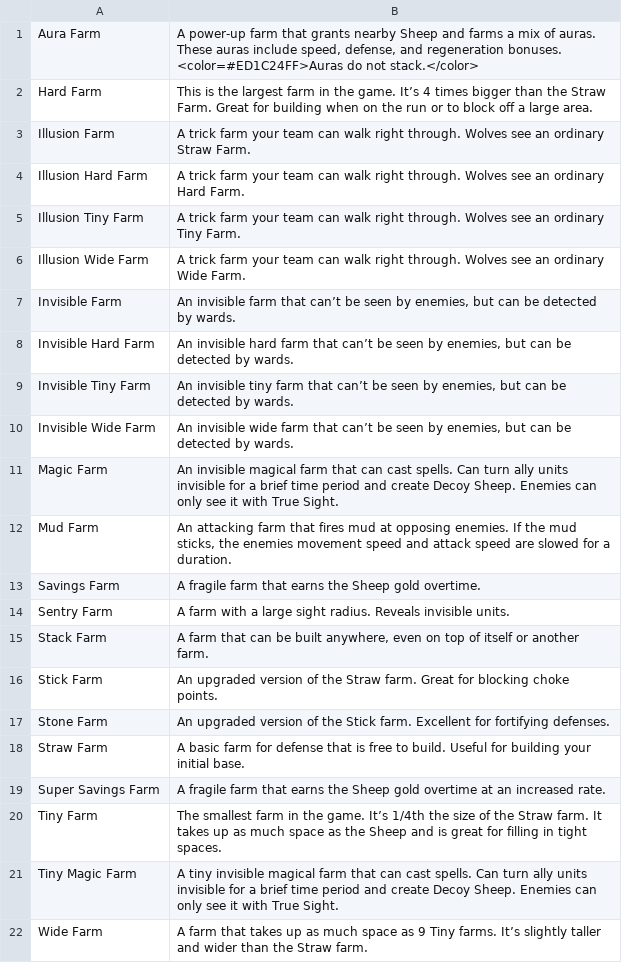
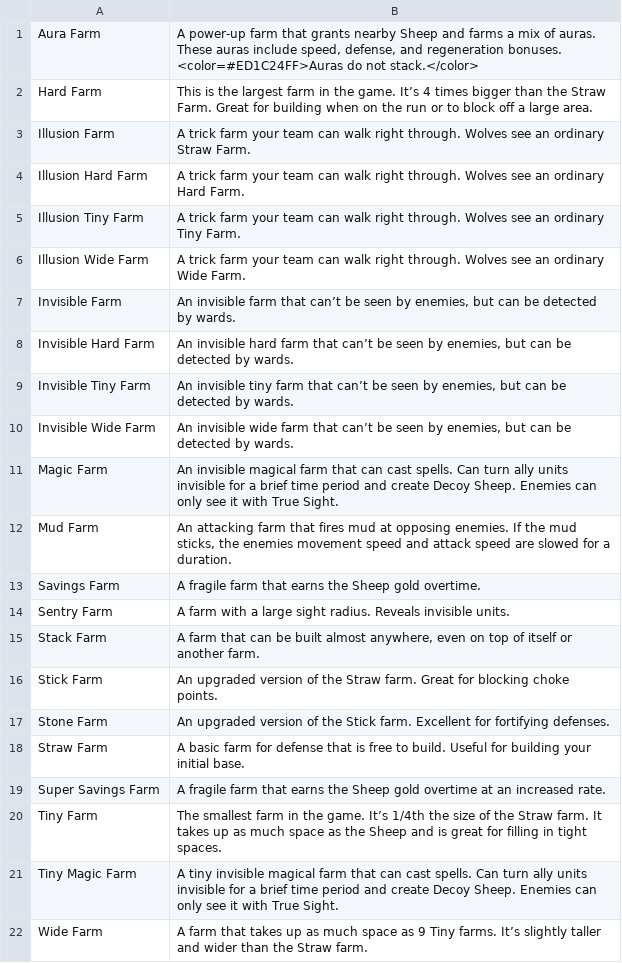
Before and after one commit to LunaWolfStudios/WebsiteSheepTag2, a TSV file: farms/descriptions.tsv, drawn as a sheet.

Commit message:
fix: stack farm description

```diff
--- a/farms/descriptions.tsv
+++ b/farms/descriptions.tsv
@@ -14,3 +14,3 @@ Savings Farm	A fragile farm that earns the Sheep gold overtime.
 Sentry Farm	A farm with a large sight radius. Reveals invisible units.
-Stack Farm	A farm that can be built anywhere, even on top of itself or another farm.
+Stack Farm	A farm that can be built almost anywhere, even on top of itself or another farm.
 Stick Farm	An upgraded version of the Straw farm. Great for blocking choke points.
```
